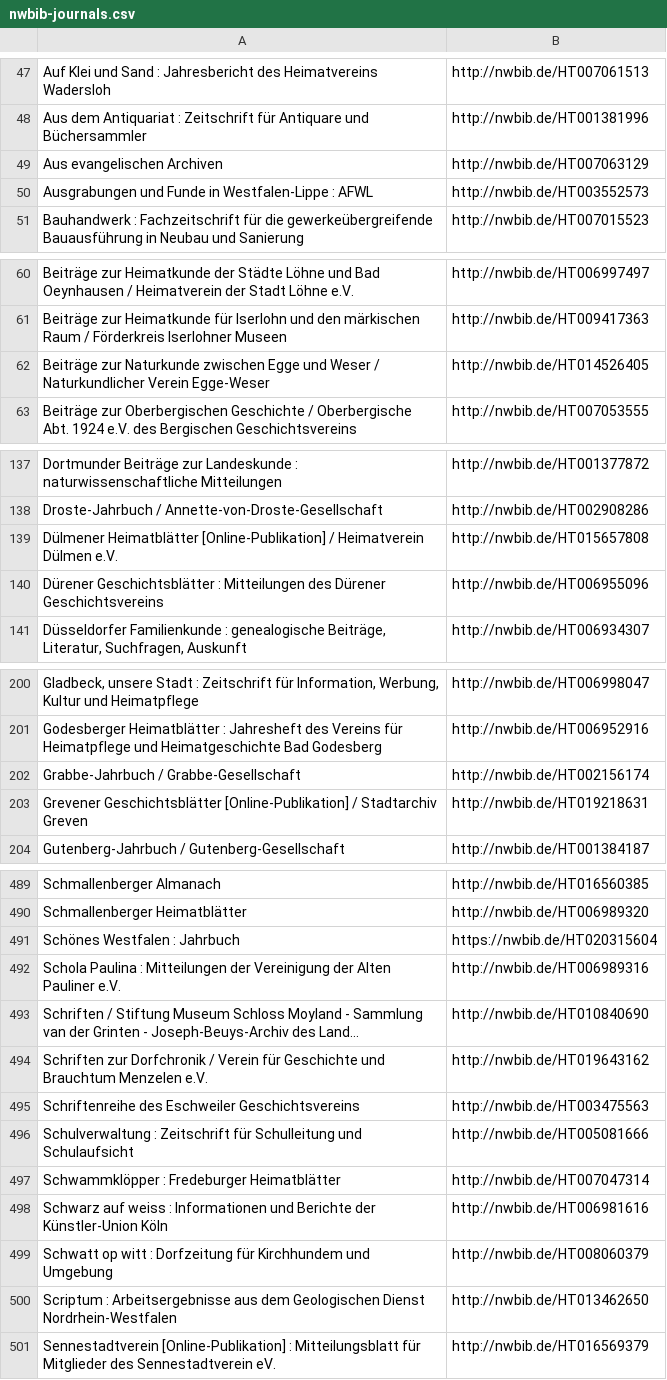
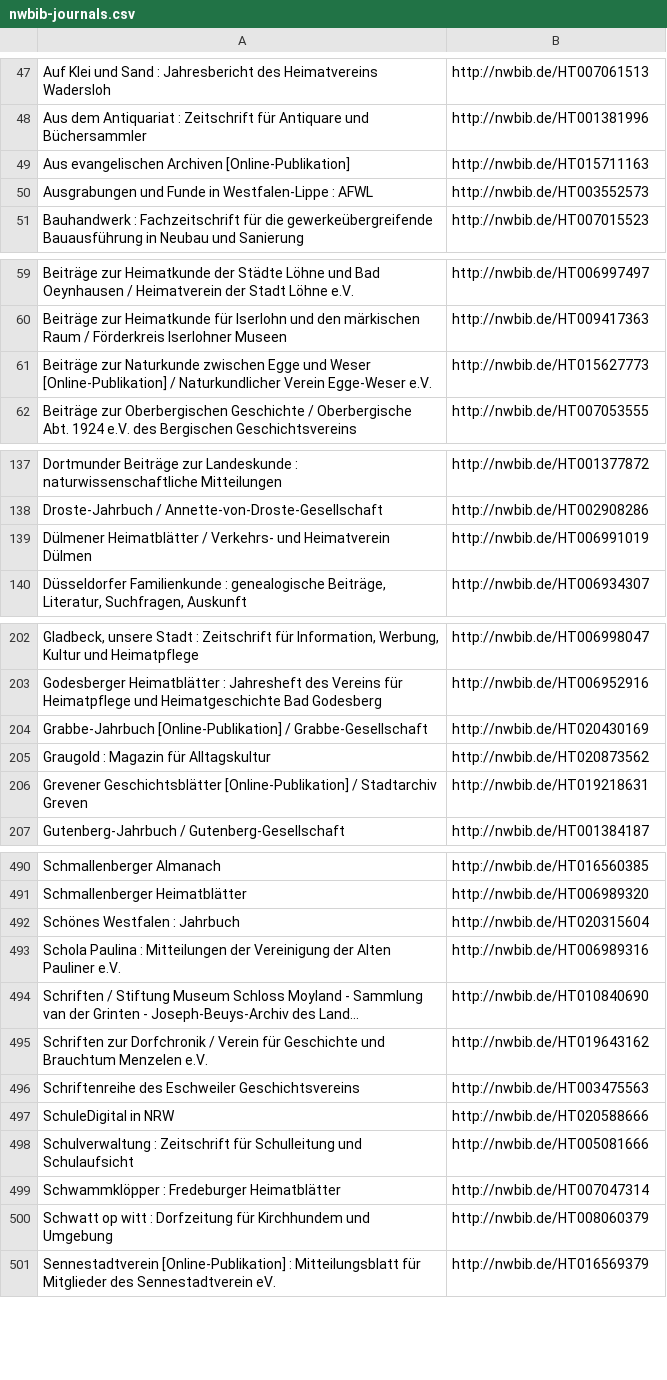
Before and after one commit to hbz/nwbib, a CSV file: conf/nwbib-journals.csv, drawn as a sheet; only a part is shown, gaps mark what is left out; long unchanged cells end in …; the diff covers the shown part only.

Commit message:
Update journals list
Co-authored-by: niemani <niemani@uni-muenster.de>

See emails from I.N. on 2022-01-04 & 2022-01-11

Manual changes to new CSV (in Eclipse text editor):

- File -> Convert line delimiters to... -> Unix
- Add missing `http://nwbib.de/` in HT014358613
- Replace all `https://nwbib` with `http://nwbib`
- Replace all `http://nwbib\.de/""` with `http://nwbib.de/`
- Replace all `,""(http[^"]+?)""\s*"` with `","$1"`
- Replace all `http://nwbib.de/((\s\s)|%20)([^"]+)` with `http://nwbib.de/$3`
- Replace all `<` with `&lt;`, `>` with `&gt;`
- Replace all ` {2,}` with ` `
- Replace all ` ",` with `",`
- Add missing [ in HT006946654

```diff
--- a/conf/nwbib-journals.csv
+++ b/conf/nwbib-journals.csv
@@ -48,3 +48,3 @@
 "Aus dem Antiquariat : Zeitschrift für Antiquare und Büchersammler","http://nwbib.de/HT001381996"
-"Aus evangelischen Archiven","http://nwbib.de/HT007063129"
+"Aus evangelischen Archiven [Online-Publikation]","http://nwbib.de/HT015711163"
 "Ausgrabungen und Funde in Westfalen-Lippe : AFWL","http://nwbib.de/HT003552573"
@@ -61,3 +60,3 @@
 "Beiträge zur Heimatkunde für Iserlohn und den märkischen Raum / Förderkreis Iserlohner Museen","http://nwbib.de/HT009417363"
-"Beiträge zur Naturkunde zwischen Egge und Weser / Naturkundlicher Verein Egge-Weser","http://nwbib.de/HT014526405"
+"Beiträge zur Naturkunde zwischen Egge und Weser [Online-Publikation] / Naturkundlicher Verein Egge-Weser e.V.","http://nwbib.de/HT015627773"
 "Beiträge zur Oberbergischen Geschichte / Oberbergische Abt. 1924 e.V. des Bergischen Geschichtsvereins","http://nwbib.de/HT007053555"
@@ -138,4 +138,3 @@
 "Droste-Jahrbuch / Annette-von-Droste-Gesellschaft","http://nwbib.de/HT002908286"
-"Dülmener Heimatblätter [Online-Publikation] / Heimatverein Dülmen e.V.","http://nwbib.de/HT015657808"
-"Dürener Geschichtsblätter : Mitteilungen des Dürener Geschichtsvereins","http://nwbib.de/HT006955096"
+"Dülmener Heimatblätter / Verkehrs- und Heimatverein Dülmen","http://nwbib.de/HT006991019"
 "Düsseldorfer Familienkunde : genealogische Beiträge, Literatur, Suchfragen, Auskunft","http://nwbib.de/HT006934307"
@@ -201,3 +203,4 @@
 "Godesberger Heimatblätter : Jahresheft des Vereins für Heimatpflege und Heimatgeschichte Bad Godesberg","http://nwbib.de/HT006952916"
-"Grabbe-Jahrbuch / Grabbe-Gesellschaft","http://nwbib.de/HT002156174"
+"Grabbe-Jahrbuch [Online-Publikation] / Grabbe-Gesellschaft","http://nwbib.de/HT020430169"
+"Graugold : Magazin für Alltagskultur","http://nwbib.de/HT020873562"
 "Grevener Geschichtsblätter [Online-Publikation] / Stadtarchiv Greven","http://nwbib.de/HT019218631"
@@ -490,3 +491,3 @@
 "Schmallenberger Heimatblätter","http://nwbib.de/HT006989320"
-"Schönes Westfalen : Jahrbuch","https://nwbib.de/HT020315604"
+"Schönes Westfalen : Jahrbuch","http://nwbib.de/HT020315604"
 "Schola Paulina : Mitteilungen der Vereinigung der Alten Pauliner e.V.","http://nwbib.de/HT006989316"
@@ -495,7 +496,6 @@
 "Schriftenreihe des Eschweiler Geschichtsvereins","http://nwbib.de/HT003475563"
+"SchuleDigital in NRW","http://nwbib.de/HT020588666"
 "Schulverwaltung : Zeitschrift für Schulleitung und Schulaufsicht","http://nwbib.de/HT005081666"
 "Schwammklöpper : Fredeburger Heimatblätter","http://nwbib.de/HT007047314"
-"Schwarz auf weiss : Informationen und Berichte der Künstler-Union Köln","http://nwbib.de/HT006981616"
 "Schwatt op witt : Dorfzeitung für Kirchhundem und Umgebung","http://nwbib.de/HT008060379"
-"Scriptum : Arbeitsergebnisse aus dem Geologischen Dienst Nordrhein-Westfalen","http://nwbib.de/HT013462650"
 "Sennestadtverein [Online-Publikation] : Mitteilungsblatt für Mitglieder des Sennestadtverein eV.","http://nwbib.de/HT016569379"
```
Also changed, not shown: 12 added rows, 12 removed rows and 2 edited cells elsewhere in this file.
